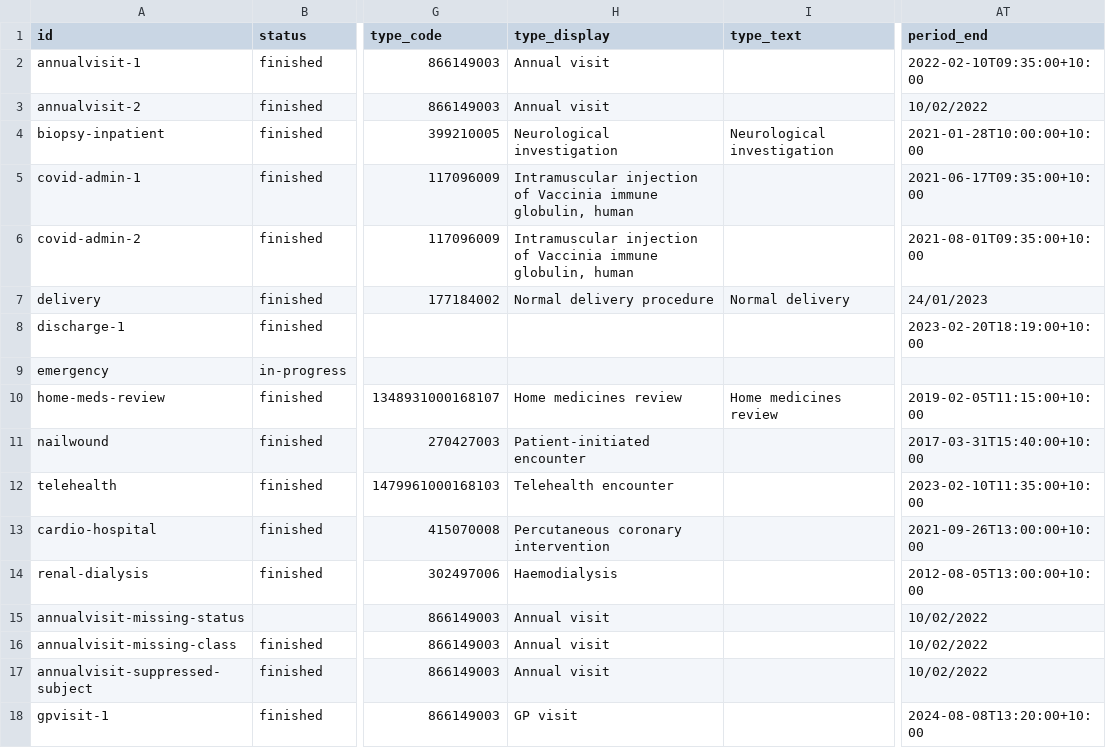
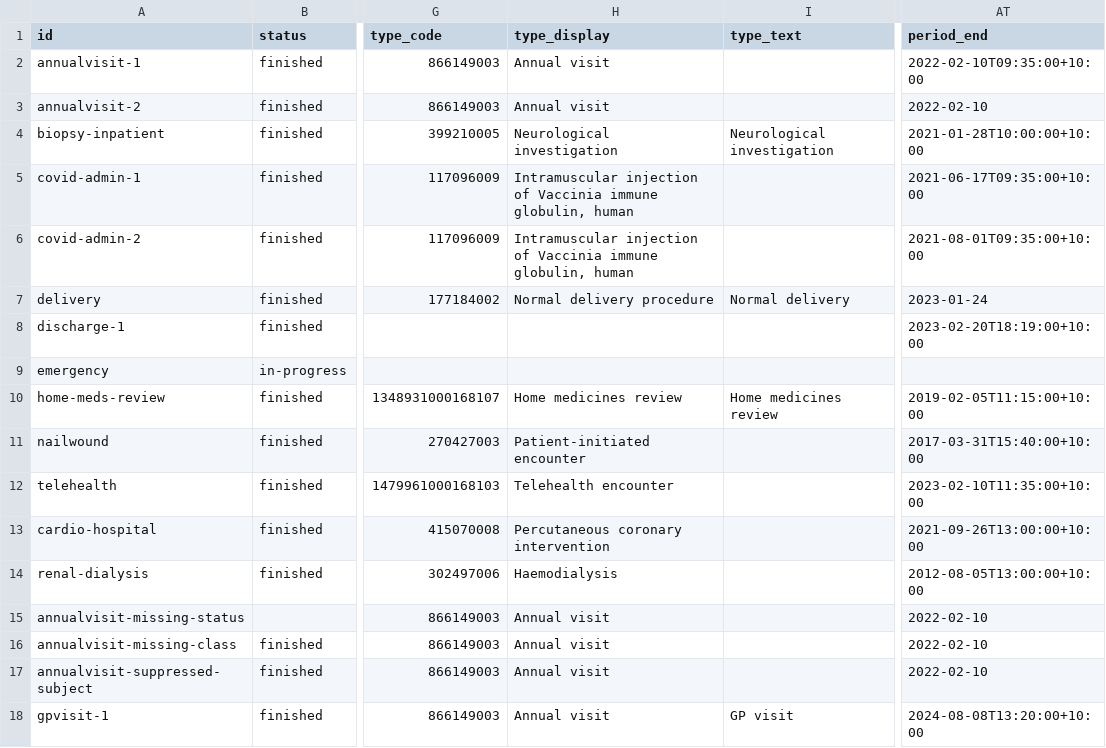
Before and after one commit to hl7au/au-fhir-test-data, a CSV file: testdata-csv/AU Core Sample Data - Encounter.csv, drawn as a sheet; only a part is shown, gaps mark what is left out; the diff names each change by its address in the sheet, - before the commit and + after, or states it on an @@ line.

Commit message:
Updated AU Core Sample Data - Encouter.csv with fixes to dates and gp-visit-1 type display

```diff
--- a/testdata-csv/AU Core Sample Data - Encounter.csv
+++ b/testdata-csv/AU Core Sample Data - Encounter.csv
-AT3 (period_end): 10/02/2022
+AT3 (period_end): 2022-02-10
-AT7 (period_end): 24/01/2023
+AT7 (period_end): 2023-01-24
-AT15:AT17 (period_end): 10/02/2022
+AT15:AT17 (period_end): 2022-02-10
-H18 (type_display): GP visit
+H18 (type_display): Annual visit
-I18 (type_text): (empty)
+I18 (type_text): GP visit
```
Also changed, not shown: 1 other file.
